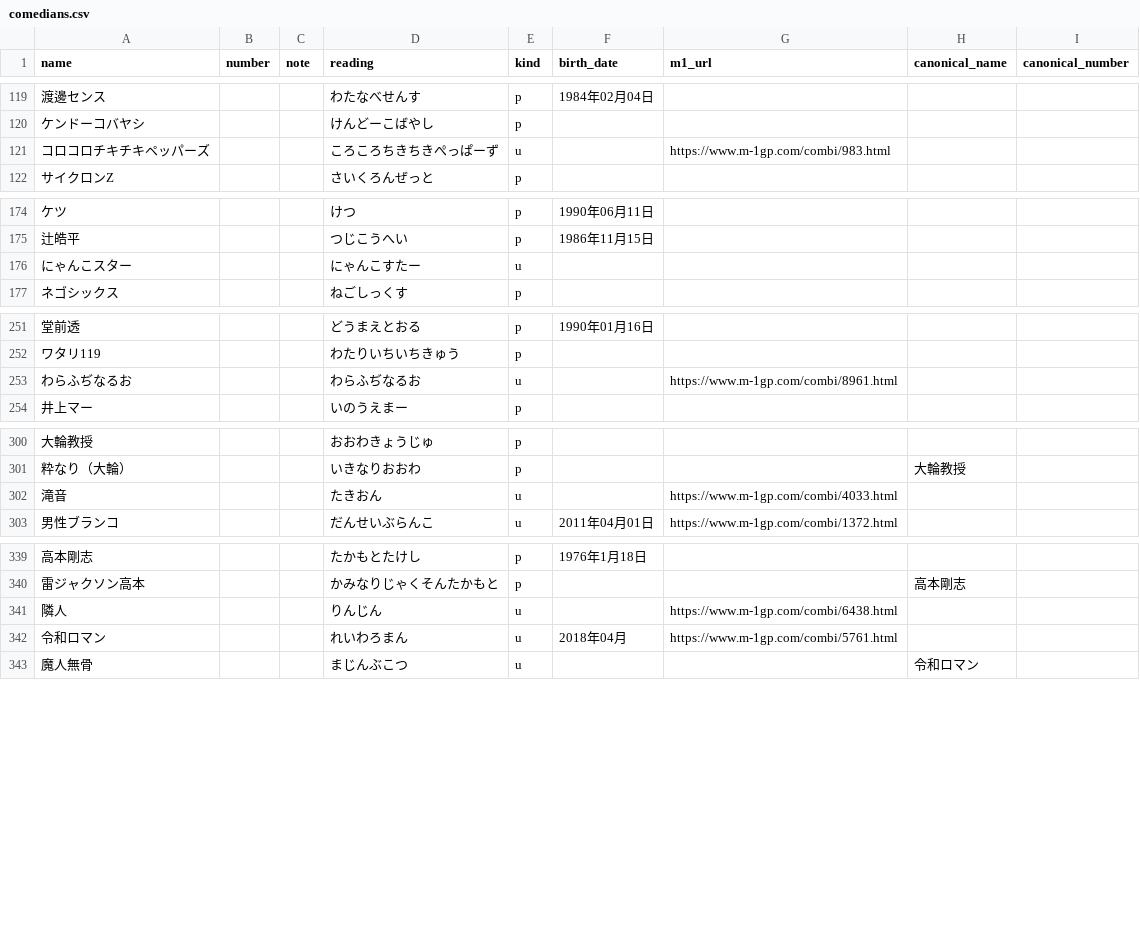
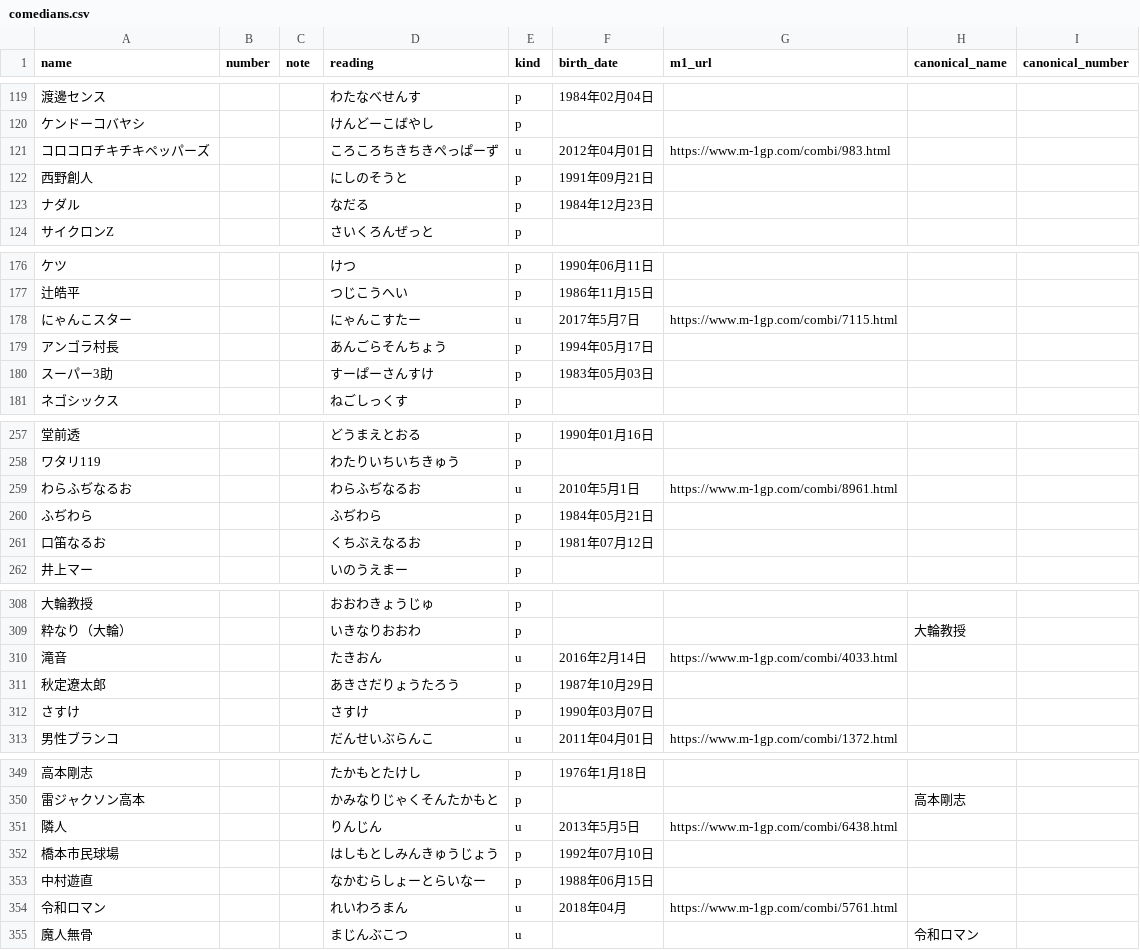
Before and after one commit to gmmtea/owarai-data, a CSV file: seed_csv/comedians.csv, drawn as a sheet; only a part is shown, gaps mark what is left out; addresses are those after the commit; the diff covers the shown part only; the diff names each change by its address in the sheet, - before the commit and + after, or states it on an @@ line.

```diff
--- a/seed_csv/comedians.csv
+++ b/seed_csv/comedians.csv
-F121 (birth_date): (empty)
+F121 (birth_date): 2012年04月01日
+row 122: 西野創人 |  |  | にしのそうと | p | 1991年09月21日
+row 123: ナダル |  |  | なだる | p | 1984年12月23日
-F178 (birth_date): (empty)
+F178 (birth_date): 2017年5月7日
-G178 (m1_url): (empty)
+G178 (m1_url): https://www.m-1gp.com/combi/7115.html
+row 179: アンゴラ村長 |  |  | あんごらそんちょう | p | 1994年05月17日
+row 180: スーパー3助 |  |  | すーぱーさんすけ | p | 1983年05月03日
-F259 (birth_date): (empty)
+F259 (birth_date): 2010年5月1日
+row 260: ふぢわら |  |  | ふぢわら | p | 1984年05月21日
+row 261: 口笛なるお |  |  | くちぶえなるお | p | 1981年07月12日
-F310 (birth_date): (empty)
+F310 (birth_date): 2016年2月14日
+row 311: 秋定遼太郎 |  |  | あきさだりょうたろう | p | 1987年10月29日
+row 312: さすけ |  |  | さすけ | p | 1990年03月07日
-F351 (birth_date): (empty)
+F351 (birth_date): 2013年5月5日
+row 352: 橋本市民球場 |  |  | はしもとしみんきゅうじょう | p | 1992年07月10日
+row 353: 中村遊直 |  |  | なかむらしょーとらいなー | p | 1988年06月15日
```
Also changed, not shown: 8 removed rows, 2 moved rows and 3 edited cells elsewhere in this file, scripts/data/raw/m1_2024_all.csv, seed_csv/memberships.csv, 2 other files.
